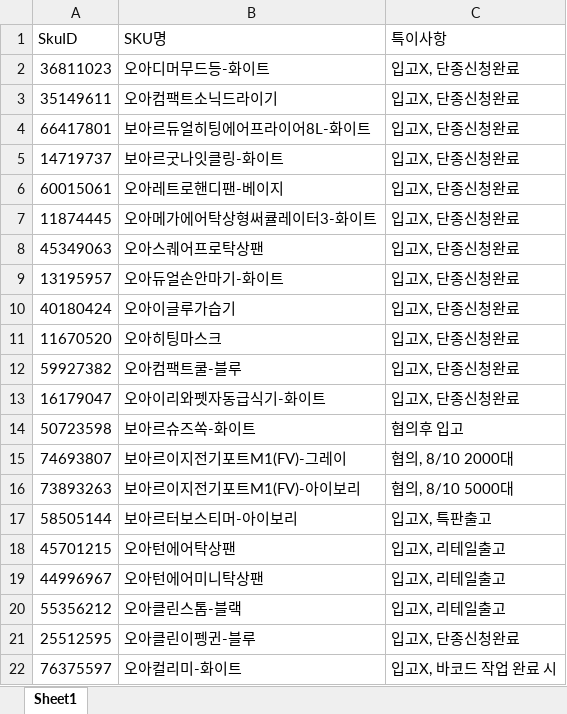
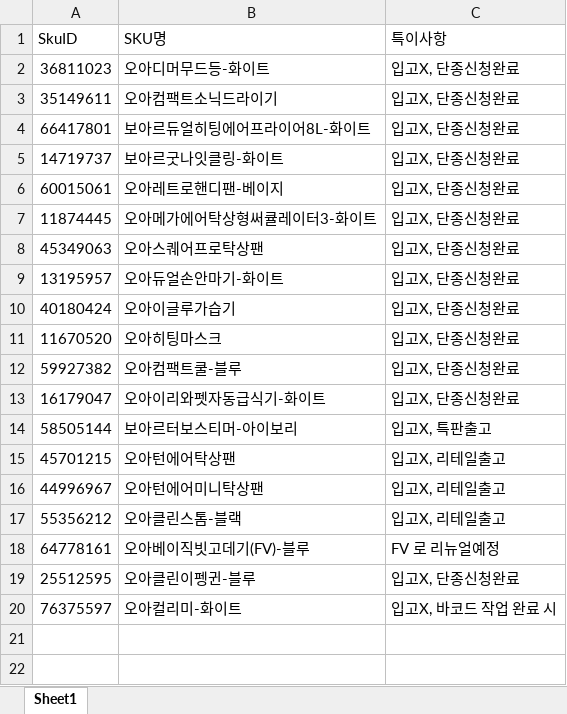
Before and after one commit to tolmjj10/coupang-po, an Excel workbook: data/이슈제품.xlsx, sheet Sheet1, drawn as a sheet; values as stored, in another font and other column widths than the file's, no borders; removed rows and columns are numbered as before the commit, all else as after; the diff names each change by its address in the sheet, - before the commit and + after, or states it on an @@ line.

Commit message:
Add files via upload

```diff
--- a/data/이슈제품.xlsx (sheet Sheet1)
+++ b/data/이슈제품.xlsx (sheet Sheet1)
-row 14: 50723598 | 보아르슈즈쏙-화이트 | 협의후 입고
-row 15: 74693807 | 보아르이지전기포트M1(FV)-그레이 | 협의, 8/10 2000대
-row 16: 73893263 | 보아르이지전기포트M1(FV)-아이보리 | 협의, 8/10 5000대
+row 18: 64778161 | 오아베이직빗고데기(FV)-블루 | FV 로 리뉴얼예정
```
